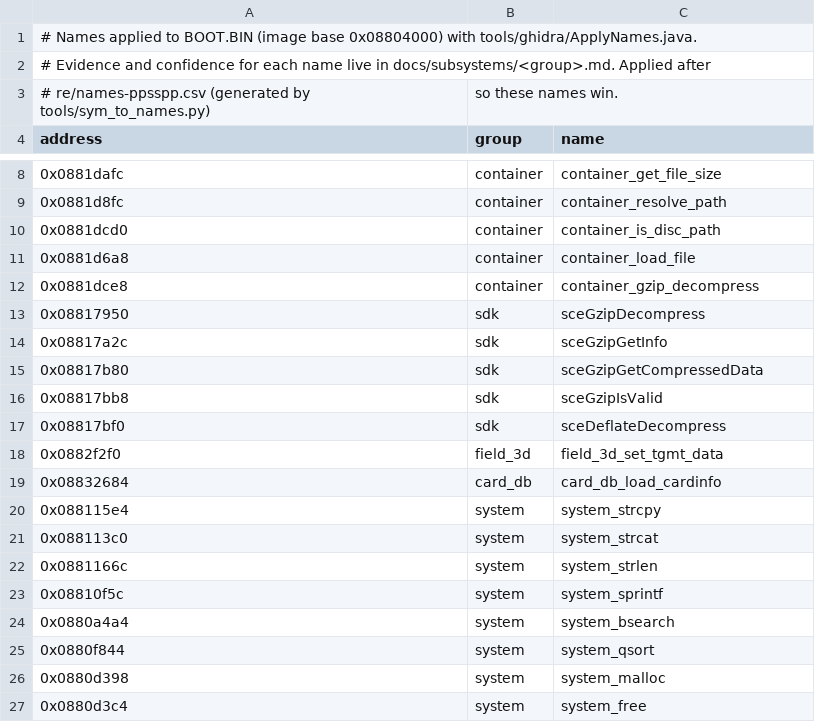
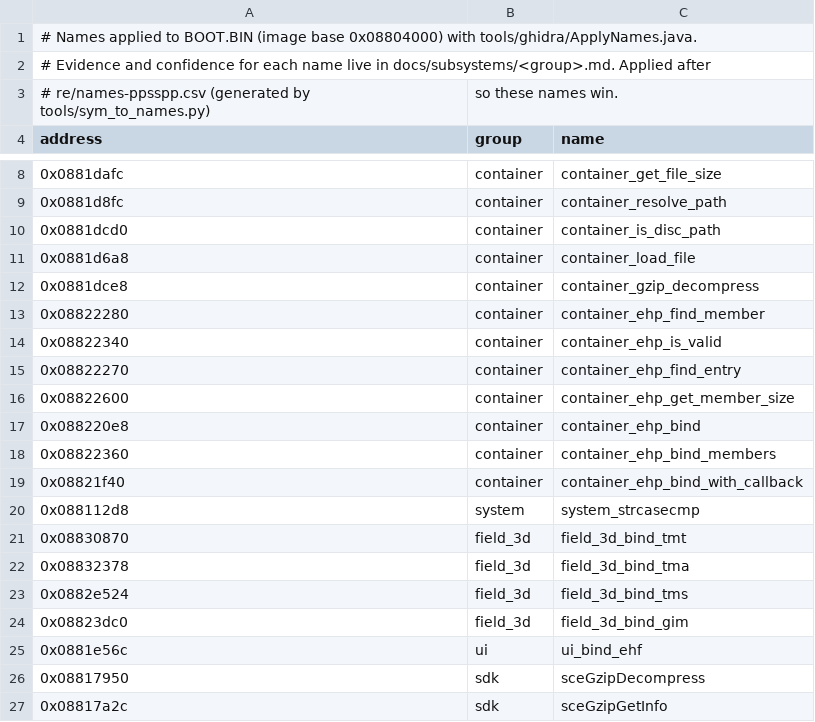
Before and after one commit to Tim-campy/ygo-gx-tagforce3-re, a CSV file: re/names.csv, drawn as a sheet; only a part is shown, gaps mark what is left out; the shorter side is filled out with more unchanged rows; the diff names each change by its address in the sheet, - before the commit and + after, or states it on an @@ line.

```diff
--- a/re/names.csv
+++ b/re/names.csv
+row 13: 0x08822280 | container | container_ehp_find_member
+row 14: 0x08822340 | container | container_ehp_is_valid
+row 15: 0x08822270 | container | container_ehp_find_entry
+row 16: 0x08822600 | container | container_ehp_get_member_size
+row 17: 0x088220e8 | container | container_ehp_bind
+row 18: 0x08822360 | container | container_ehp_bind_members
+row 19: 0x08821f40 | container | container_ehp_bind_with_callback
+row 20: 0x088112d8 | system | system_strcasecmp
+row 21: 0x08830870 | field_3d | field_3d_bind_tmt
+row 22: 0x08832378 | field_3d | field_3d_bind_tma
+row 23: 0x0882e524 | field_3d | field_3d_bind_tms
+row 24: 0x08823dc0 | field_3d | field_3d_bind_gim
+row 25: 0x0881e56c | ui | ui_bind_ehf
```
Also changed, not shown: re/formats.csv, re/functions.csv, 3 other files.
